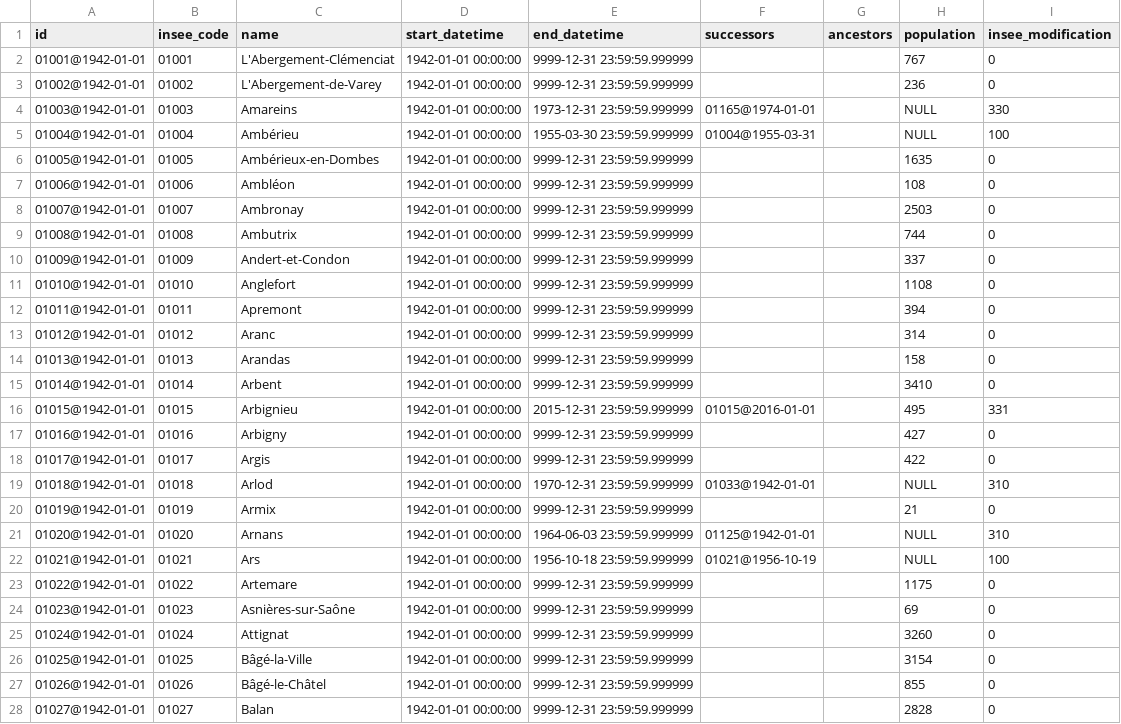
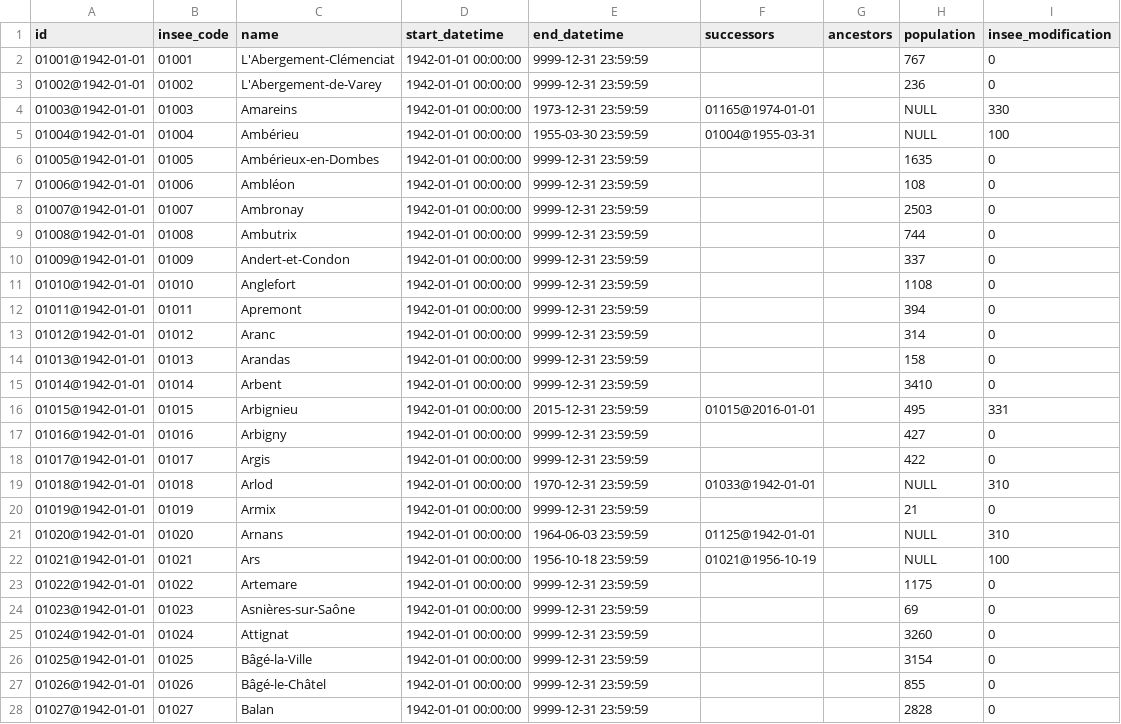
Before and after one commit to etalab/geohisto, a CSV file: exports/towns/towns_head.csv, drawn as a sheet; only a part is shown; the diff covers the shown part only.

Commit message:
Truncate microseconds from exports

```diff
--- a/exports/towns/towns_head.csv
+++ b/exports/towns/towns_head.csv
@@ -1,28 +1,28 @@
 id,insee_code,name,start_datetime,end_datetime,successors,ancestors,population,insee_modification
-01001@1942-01-01,01001,L'Abergement-Clémenciat,1942-01-01 00:00:00,9999-12-31 23:59:59.999999,,,767,0
-01002@1942-01-01,01002,L'Abergement-de-Varey,1942-01-01 00:00:00,9999-12-31 23:59:59.999999,,,236,0
-01003@1942-01-01,01003,Amareins,1942-01-01 00:00:00,1973-12-31 23:59:59.999999,01165@1974-01-01,,NULL,330
-01004@1942-01-01,01004,Ambérieu,1942-01-01 00:00:00,1955-03-30 23:59:59.999999,01004@1955-03-31,,NULL,100
-01005@1942-01-01,01005,Ambérieux-en-Dombes,1942-01-01 00:00:00,9999-12-31 23:59:59.999999,,,1635,0
-01006@1942-01-01,01006,Ambléon,1942-01-01 00:00:00,9999-12-31 23:59:59.999999,,,108,0
-01007@1942-01-01,01007,Ambronay,1942-01-01 00:00:00,9999-12-31 23:59:59.999999,,,2503,0
-01008@1942-01-01,01008,Ambutrix,1942-01-01 00:00:00,9999-12-31 23:59:59.999999,,,744,0
-01009@1942-01-01,01009,Andert-et-Condon,1942-01-01 00:00:00,9999-12-31 23:59:59.999999,,,337,0
-01010@1942-01-01,01010,Anglefort,1942-01-01 00:00:00,9999-12-31 23:59:59.999999,,,1108,0
-01011@1942-01-01,01011,Apremont,1942-01-01 00:00:00,9999-12-31 23:59:59.999999,,,394,0
-01012@1942-01-01,01012,Aranc,1942-01-01 00:00:00,9999-12-31 23:59:59.999999,,,314,0
-01013@1942-01-01,01013,Arandas,1942-01-01 00:00:00,9999-12-31 23:59:59.999999,,,158,0
-01014@1942-01-01,01014,Arbent,1942-01-01 00:00:00,9999-12-31 23:59:59.999999,,,3410,0
-01015@1942-01-01,01015,Arbignieu,1942-01-01 00:00:00,2015-12-31 23:59:59.999999,01015@2016-01-01,,495,331
-01016@1942-01-01,01016,Arbigny,1942-01-01 00:00:00,9999-12-31 23:59:59.999999,,,427,0
-01017@1942-01-01,01017,Argis,1942-01-01 00:00:00,9999-12-31 23:59:59.999999,,,422,0
-01018@1942-01-01,01018,Arlod,1942-01-01 00:00:00,1970-12-31 23:59:59.999999,01033@1942-01-01,,NULL,310
-01019@1942-01-01,01019,Armix,1942-01-01 00:00:00,9999-12-31 23:59:59.999999,,,21,0
-01020@1942-01-01,01020,Arnans,1942-01-01 00:00:00,1964-06-03 23:59:59.999999,01125@1942-01-01,,NULL,310
-01021@1942-01-01,01021,Ars,1942-01-01 00:00:00,1956-10-18 23:59:59.999999,01021@1956-10-19,,NULL,100
-01022@1942-01-01,01022,Artemare,1942-01-01 00:00:00,9999-12-31 23:59:59.999999,,,1175,0
-01023@1942-01-01,01023,Asnières-sur-Saône,1942-01-01 00:00:00,9999-12-31 23:59:59.999999,,,69,0
-01024@1942-01-01,01024,Attignat,1942-01-01 00:00:00,9999-12-31 23:59:59.999999,,,3260,0
-01025@1942-01-01,01025,Bâgé-la-Ville,1942-01-01 00:00:00,9999-12-31 23:59:59.999999,,,3154,0
-01026@1942-01-01,01026,Bâgé-le-Châtel,1942-01-01 00:00:00,9999-12-31 23:59:59.999999,,,855,0
-01027@1942-01-01,01027,Balan,1942-01-01 00:00:00,9999-12-31 23:59:59.999999,,,2828,0
+01001@1942-01-01,01001,L'Abergement-Clémenciat,1942-01-01 00:00:00,9999-12-31 23:59:59,,,767,0
+01002@1942-01-01,01002,L'Abergement-de-Varey,1942-01-01 00:00:00,9999-12-31 23:59:59,,,236,0
+01003@1942-01-01,01003,Amareins,1942-01-01 00:00:00,1973-12-31 23:59:59,01165@1974-01-01,,NULL,330
+01004@1942-01-01,01004,Ambérieu,1942-01-01 00:00:00,1955-03-30 23:59:59,01004@1955-03-31,,NULL,100
+01005@1942-01-01,01005,Ambérieux-en-Dombes,1942-01-01 00:00:00,9999-12-31 23:59:59,,,1635,0
+01006@1942-01-01,01006,Ambléon,1942-01-01 00:00:00,9999-12-31 23:59:59,,,108,0
+01007@1942-01-01,01007,Ambronay,1942-01-01 00:00:00,9999-12-31 23:59:59,,,2503,0
+01008@1942-01-01,01008,Ambutrix,1942-01-01 00:00:00,9999-12-31 23:59:59,,,744,0
+01009@1942-01-01,01009,Andert-et-Condon,1942-01-01 00:00:00,9999-12-31 23:59:59,,,337,0
+01010@1942-01-01,01010,Anglefort,1942-01-01 00:00:00,9999-12-31 23:59:59,,,1108,0
+01011@1942-01-01,01011,Apremont,1942-01-01 00:00:00,9999-12-31 23:59:59,,,394,0
+01012@1942-01-01,01012,Aranc,1942-01-01 00:00:00,9999-12-31 23:59:59,,,314,0
+01013@1942-01-01,01013,Arandas,1942-01-01 00:00:00,9999-12-31 23:59:59,,,158,0
+01014@1942-01-01,01014,Arbent,1942-01-01 00:00:00,9999-12-31 23:59:59,,,3410,0
+01015@1942-01-01,01015,Arbignieu,1942-01-01 00:00:00,2015-12-31 23:59:59,01015@2016-01-01,,495,331
+01016@1942-01-01,01016,Arbigny,1942-01-01 00:00:00,9999-12-31 23:59:59,,,427,0
+01017@1942-01-01,01017,Argis,1942-01-01 00:00:00,9999-12-31 23:59:59,,,422,0
+01018@1942-01-01,01018,Arlod,1942-01-01 00:00:00,1970-12-31 23:59:59,01033@1942-01-01,,NULL,310
+01019@1942-01-01,01019,Armix,1942-01-01 00:00:00,9999-12-31 23:59:59,,,21,0
+01020@1942-01-01,01020,Arnans,1942-01-01 00:00:00,1964-06-03 23:59:59,01125@1942-01-01,,NULL,310
+01021@1942-01-01,01021,Ars,1942-01-01 00:00:00,1956-10-18 23:59:59,01021@1956-10-19,,NULL,100
+01022@1942-01-01,01022,Artemare,1942-01-01 00:00:00,9999-12-31 23:59:59,,,1175,0
+01023@1942-01-01,01023,Asnières-sur-Saône,1942-01-01 00:00:00,9999-12-31 23:59:59,,,69,0
+01024@1942-01-01,01024,Attignat,1942-01-01 00:00:00,9999-12-31 23:59:59,,,3260,0
+01025@1942-01-01,01025,Bâgé-la-Ville,1942-01-01 00:00:00,9999-12-31 23:59:59,,,3154,0
+01026@1942-01-01,01026,Bâgé-le-Châtel,1942-01-01 00:00:00,9999-12-31 23:59:59,,,855,0
+01027@1942-01-01,01027,Balan,1942-01-01 00:00:00,9999-12-31 23:59:59,,,2828,0
```
Also changed, not shown: 72 edited cells elsewhere in this file, 2 other files.
